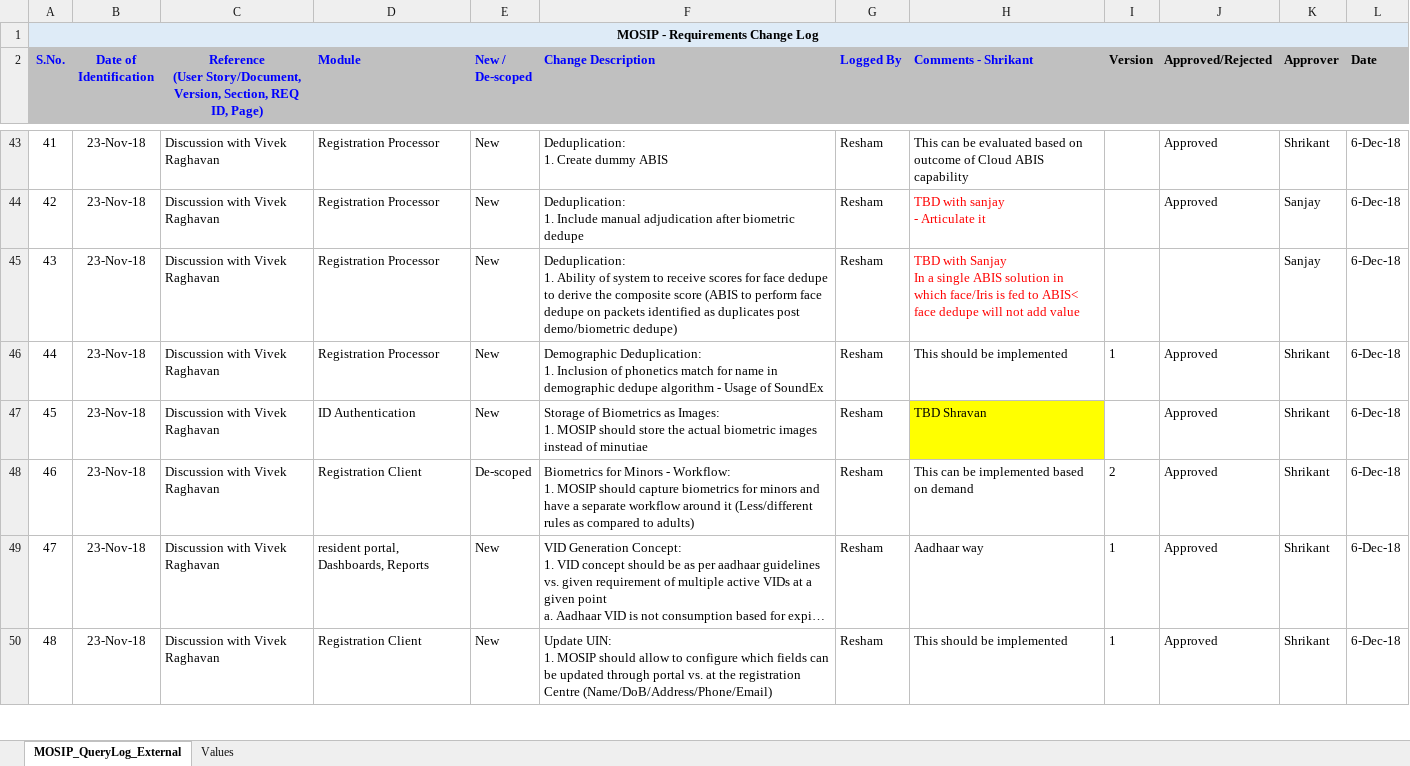
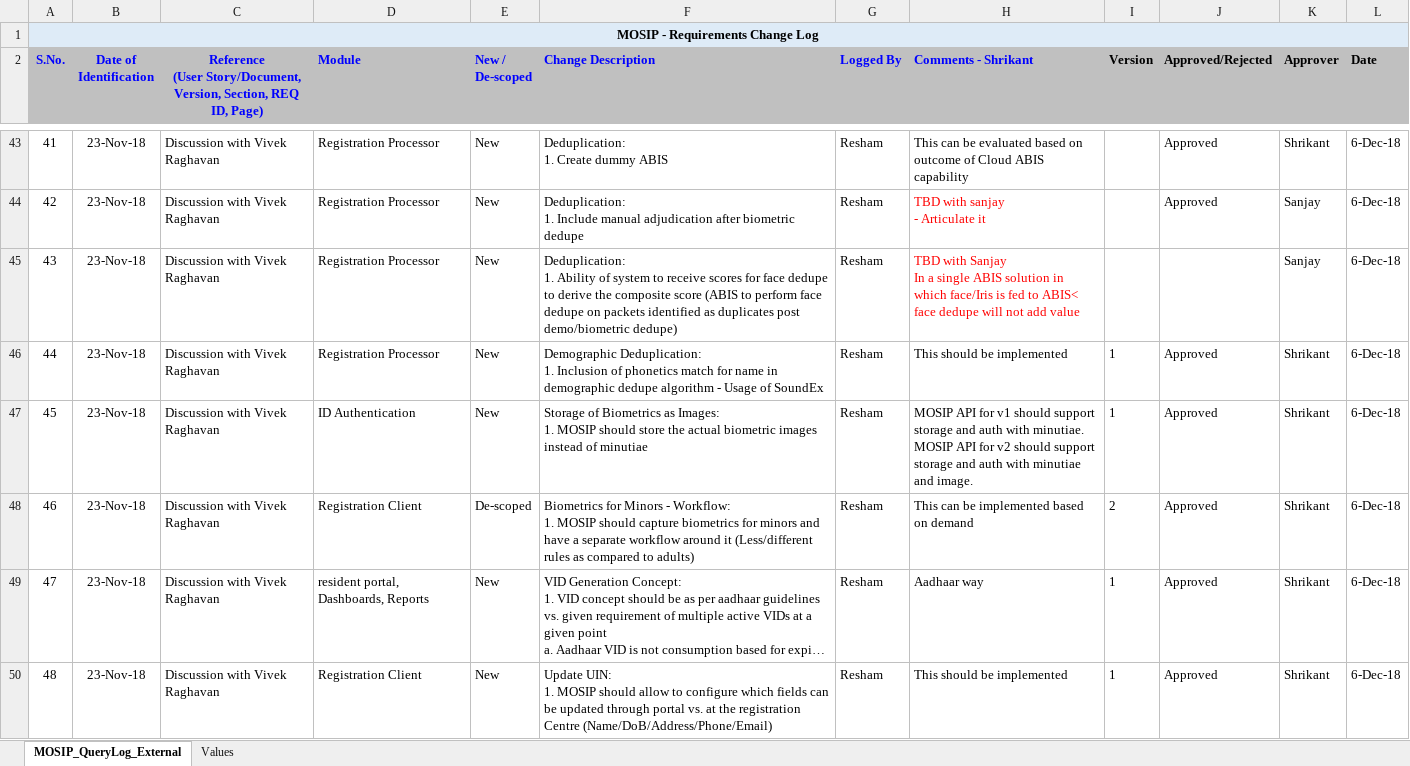
Before and after one commit to mosip/id-authentication, an Excel workbook: requirements/MOSIP_Requirements Change_Tracker_27Nov18.xlsx, sheet MOSIP_QueryLog_External, drawn as a sheet; only a part is shown, gaps mark what is left out; long unchanged cells end in …; values as stored, in another font and other column widths than the file's, no borders; ↵ is a line break in a cell; the diff names each change by its address in the sheet, - before the commit and + after, or states it on an @@ line.

Commit message:
Update requirements/MOSIP_Requirements Change_Tracker_27Nov18.xlsx
Former-commit-id: b80a1e216eb167afa0f014016b2f086399a19381
Former-commit-id: ab2c68ea4273767fdfb2e31e2c00454e6a3c1fc7

```diff
--- a/requirements/MOSIP_Requirements Change_Tracker_27Nov18.xlsx (sheet MOSIP_QueryLog_External)
+++ b/requirements/MOSIP_Requirements Change_Tracker_27Nov18.xlsx (sheet MOSIP_QueryLog_External)
-H47 (Comments - Shrikant): TBD Shravan
+H47 (Comments - Shrikant): MOSIP API for v1 should support storage and auth with minutiae. ↵ MOSIP API for v2 should support storage and auth with minutiae and image.
-H47 fill: #FFFF00
+H47 fill: none
-I47 (Version): (empty)
+I47 (Version): 1
```
